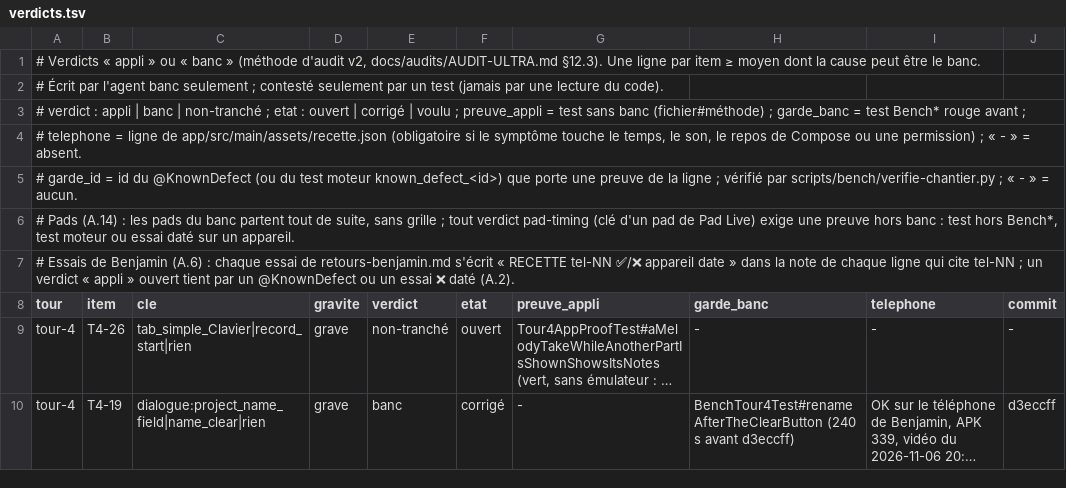
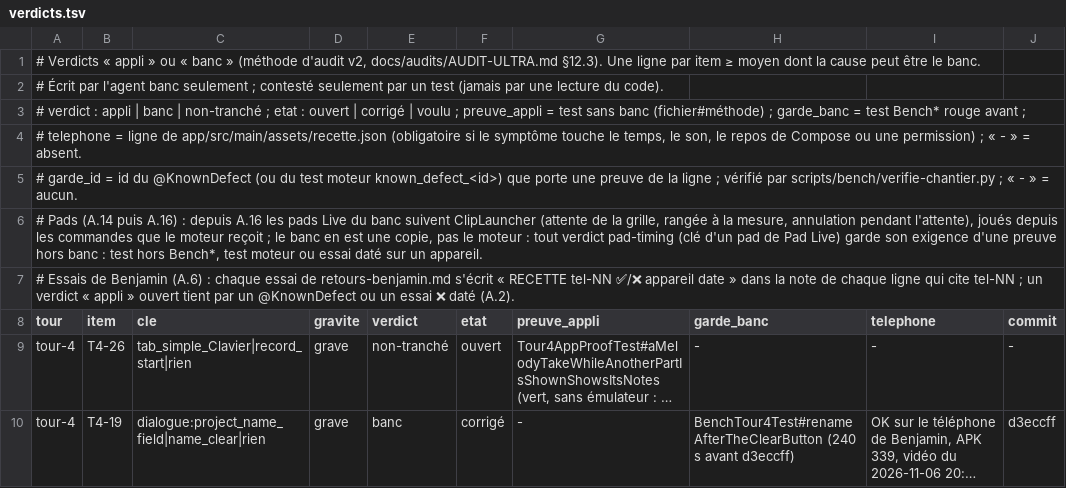
Before and after one commit to benjaminpaquot123-netizen/pocket-studio, a TSV file: docs/audits/ultra/verdicts.tsv, drawn as a sheet; only a part is shown; long unchanged cells end in …; the diff covers the shown part only; the diff names each change by its address in the sheet, - before the commit and + after, or states it on an @@ line.

```diff
--- a/docs/audits/ultra/verdicts.tsv
+++ b/docs/audits/ultra/verdicts.tsv
-A6 (tour): # Pads (A.14) : les pads du banc partent tout de suite, sans grille ; tout verdict pad-timing (clé d'un pad de Pad Live) exige une preuve hors…
+A6 (tour): # Pads (A.14 puis A.16) : depuis A.16 les pads Live du banc suivent ClipLauncher (attente de la grille, rangée à la mesure, annulation pendant l'attente), joués depuis les commandes que le moteur reçoit ; le banc en est une copie, pas le moteur : tout verdict pad-timing (clé d'un pad de Pad Live) garde son exigence d'une preuve hors…
```
Also changed, not shown: 2 edited cells elsewhere in this file, docs/audits/ultra/sieges/tour-5/hors-banc.tsv, 3 other files.
